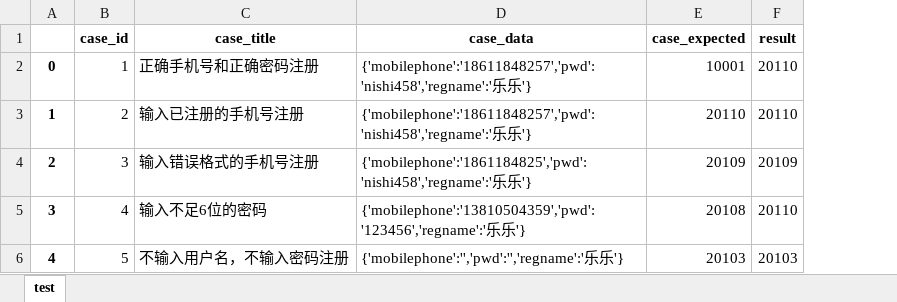
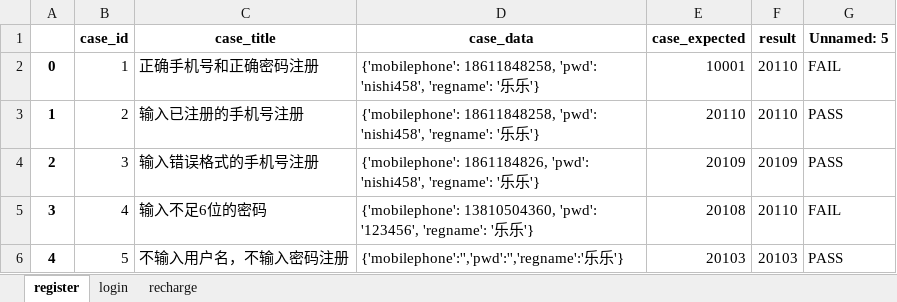
Before and after one commit to music51555/wxPythonCode, an Excel workbook: m7/Lemon_Tree/FurureLoan/utils/do_excel/new.xlsx, sheet register, drawn as a sheet; values as stored, in another font and other column widths than the file's, no borders; the diff names each change by its address in the sheet, - before the commit and + after, or states it on an @@ line.

```diff
--- a/m7/Lemon_Tree/FurureLoan/utils/do_excel/new.xlsx (sheet register)
+++ b/m7/Lemon_Tree/FurureLoan/utils/do_excel/new.xlsx (sheet register)
-sheet tab: test
+sheet tab: register
+sheet tab: login
+sheet tab: recharge
+column G (Unnamed: 5), rows 2-6: FAIL | PASS | PASS | FAIL | PASS
-D2:D3 (case_data): {'mobilephone':'18611848257','pwd':'nishi458','regname':'乐乐…
+D2:D3 (case_data): {'mobilephone': 18611848258, 'pwd': 'nishi458', 'regname': '乐乐…
-D4 (case_data): {'mobilephone':'1861184825','pwd':'nishi458','regname':'乐乐…
+D4 (case_data): {'mobilephone': 1861184826, 'pwd': 'nishi458', 'regname': '乐乐…
-D5 (case_data): {'mobilephone':'13810504359','pwd':'123456','regname':'乐乐…
+D5 (case_data): {'mobilephone': 13810504360, 'pwd': '123456', 'regname': '乐乐…
```
Also changed, not shown: m7/Lemon_Tree/FurureLoan/utils/do_excel/test_case.xlsx, 4 other files.
